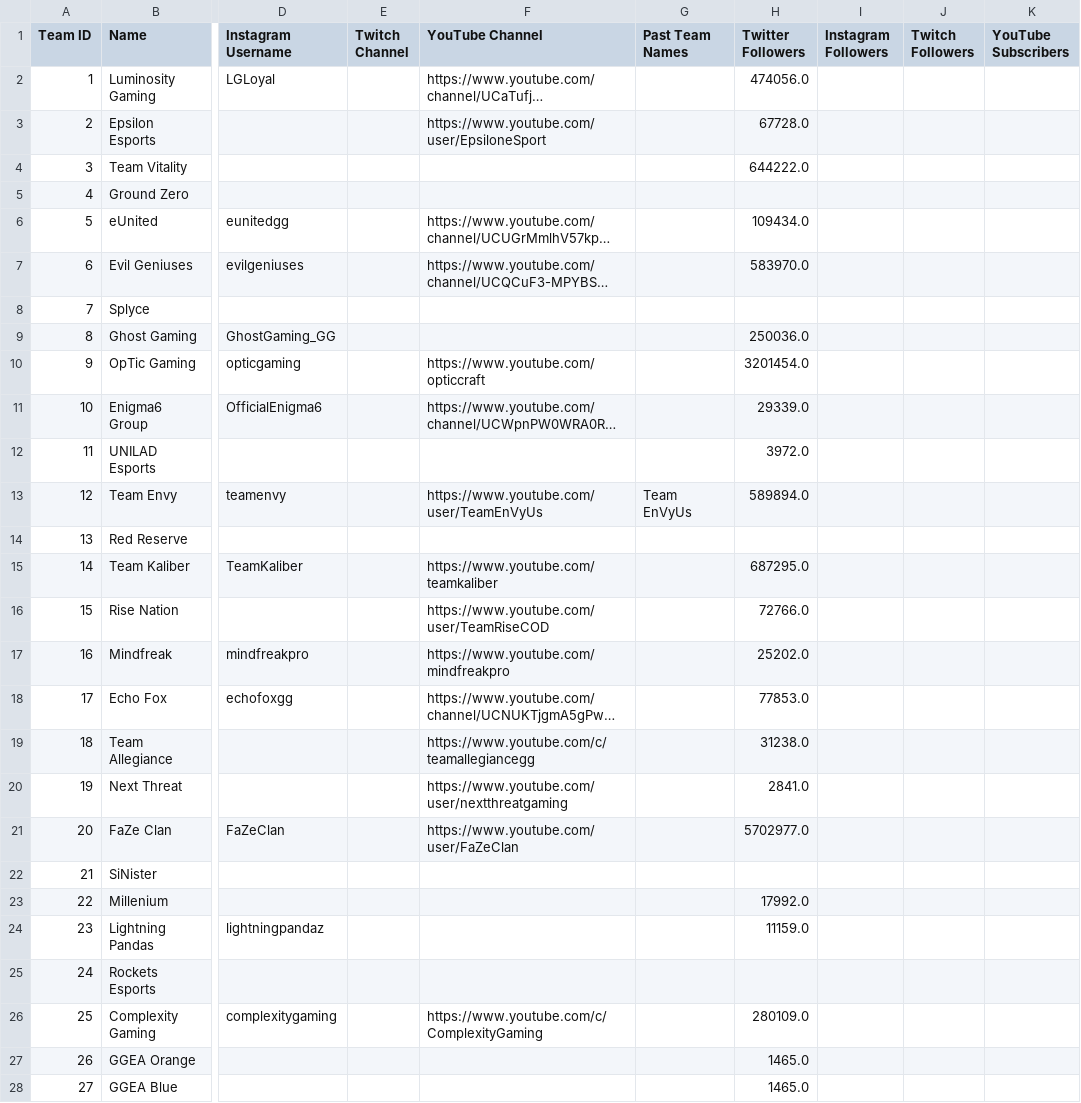
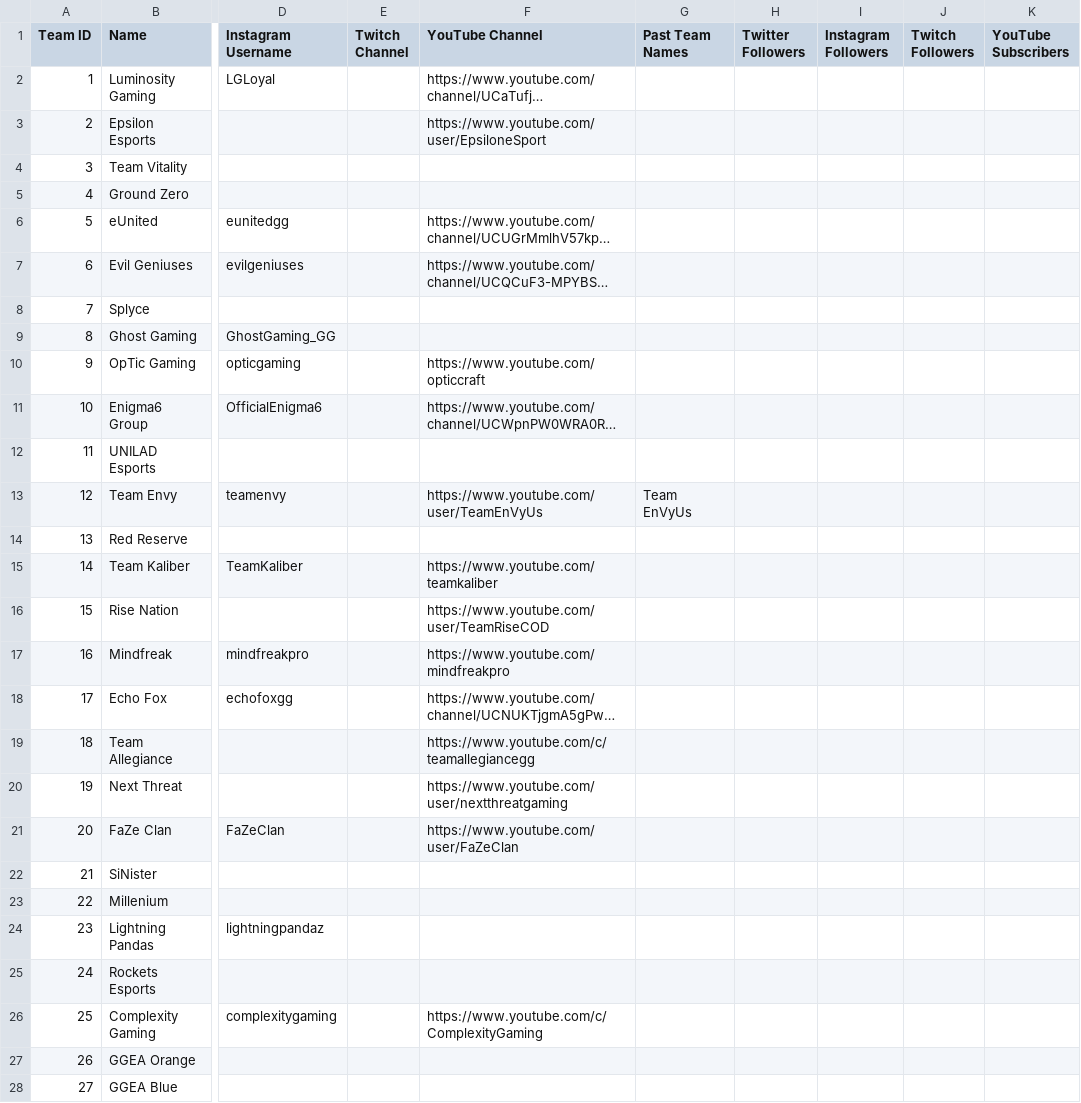
Before and after one commit to cford23/dropshot-stats, a CSV file: data/teaminfo.csv, drawn as a sheet; only a part is shown, gaps mark what is left out; long unchanged cells end in …; the diff covers the shown part only; the diff names each change by its address in the sheet, - before the commit and + after, or states it on an @@ line.

```diff
--- a/data/teaminfo.csv
+++ b/data/teaminfo.csv
-H2 (Twitter Followers): 474056.0
+H2 (Twitter Followers): (empty)
-H3 (Twitter Followers): 67728.0
+H3 (Twitter Followers): (empty)
-H4 (Twitter Followers): 644222.0
+H4 (Twitter Followers): (empty)
-H6 (Twitter Followers): 109434.0
+H6 (Twitter Followers): (empty)
-H7 (Twitter Followers): 583970.0
+H7 (Twitter Followers): (empty)
-H9 (Twitter Followers): 250036.0
+H9 (Twitter Followers): (empty)
-H10 (Twitter Followers): 3201454.0
+H10 (Twitter Followers): (empty)
-H11 (Twitter Followers): 29339.0
+H11 (Twitter Followers): (empty)
-H12 (Twitter Followers): 3972.0
+H12 (Twitter Followers): (empty)
-H13 (Twitter Followers): 589894.0
+H13 (Twitter Followers): (empty)
-H15 (Twitter Followers): 687295.0
+H15 (Twitter Followers): (empty)
-H16 (Twitter Followers): 72766.0
+H16 (Twitter Followers): (empty)
-H17 (Twitter Followers): 25202.0
+H17 (Twitter Followers): (empty)
-H18 (Twitter Followers): 77853.0
+H18 (Twitter Followers): (empty)
-H19 (Twitter Followers): 31238.0
+H19 (Twitter Followers): (empty)
-H20 (Twitter Followers): 2841.0
+H20 (Twitter Followers): (empty)
-H21 (Twitter Followers): 5702977.0
+H21 (Twitter Followers): (empty)
-H23 (Twitter Followers): 17992.0
+H23 (Twitter Followers): (empty)
-H24 (Twitter Followers): 11159.0
+H24 (Twitter Followers): (empty)
-H26 (Twitter Followers): 280109.0
+H26 (Twitter Followers): (empty)
-H27:H28 (Twitter Followers): 1465.0
+H27:H28 (Twitter Followers): (empty)
```
Also changed, not shown: 63 edited cells elsewhere in this file, data/2019 - Black Ops 4/matches.csv, 3 other files.
